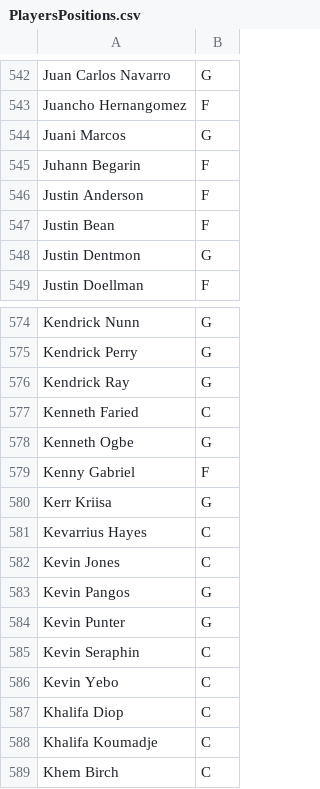
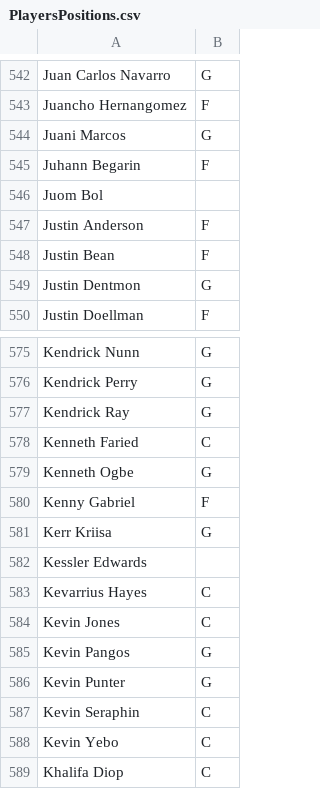
Before and after one commit to sotiristiga/euroleague, a CSV file: PlayersPositions.csv, drawn as a sheet; only a part is shown, gaps mark what is left out; the shorter side is filled out with more unchanged rows; the diff names each change by its address in the sheet, - before the commit and + after, or states it on an @@ line.

```diff
--- a/PlayersPositions.csv
+++ b/PlayersPositions.csv
+row 546: Juom Bol
+row 582: Kessler Edwards
```
Also changed, not shown: 2025_2026_players.csv, euroleague_2025_2026_results.csv, 1 other file.
